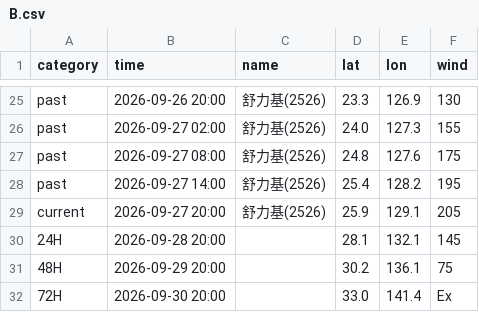
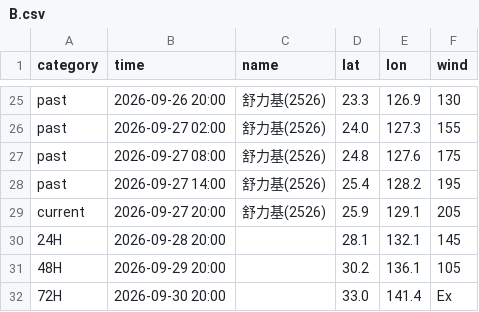
Before and after one commit to macaosso/MSSO, a CSV file: TCdata/B.csv, drawn as a sheet; only a part is shown, gaps mark what is left out.

Commit message:
更新 B.csv

```diff
--- a/TCdata/B.csv
+++ b/TCdata/B.csv
@@ -30,3 +30,3 @@ current,2026-09-27 20:00,舒力基(2526),25.9,129.1,205
 24H,2026-09-28 20:00,,28.1,132.1,145
-48H,2026-09-29 20:00,,30.2,136.1,75
+48H,2026-09-29 20:00,,30.2,136.1,105
 72H,2026-09-30 20:00,,33.0,141.4,Ex
```
